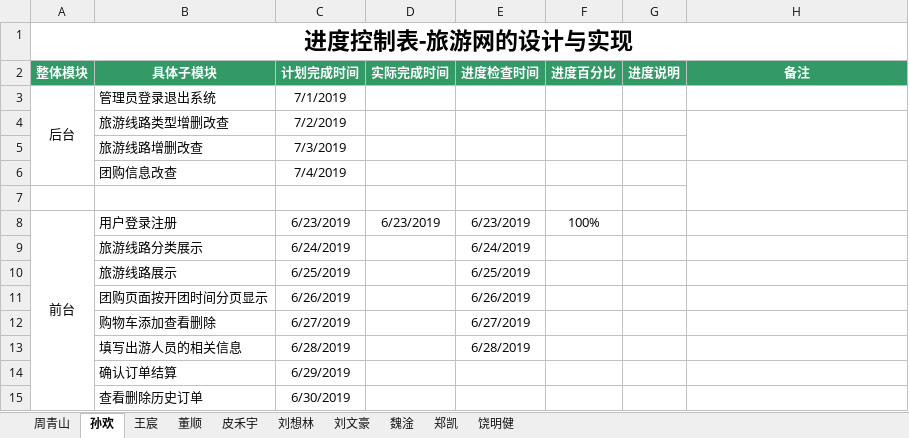
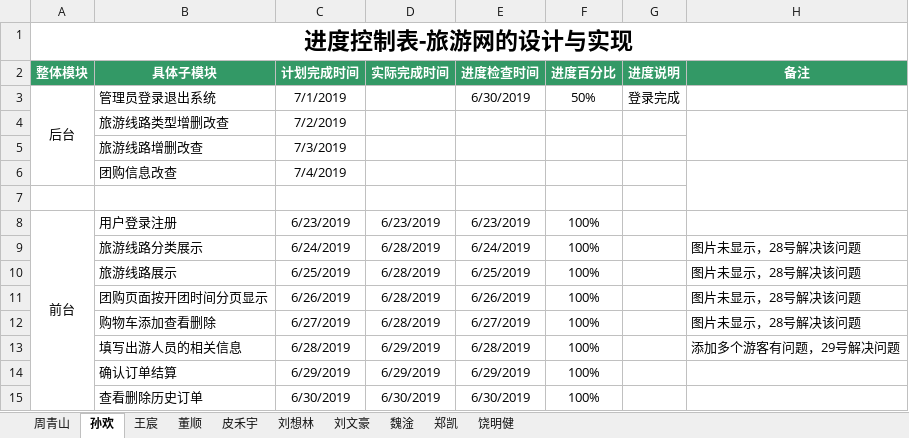
Before and after one commit to hgkj-rj-02/hgkj_02, an Excel workbook: 周青山/编码进度表—周青山 .xlsx, sheet 孙欢, drawn as a sheet; values as stored, in another font and other column widths than the file's, no borders; the diff names each change by its address in the sheet, - before the commit and + after, or states it on an @@ line.

Commit message:
sh

```diff
--- a/周青山/编码进度表—周青山 .xlsx (sheet 孙欢)
+++ b/周青山/编码进度表—周青山 .xlsx (sheet 孙欢)
-E3 (进度检查时间): (empty)
+E3 (进度检查时间): 6/30/2019
-F3 (进度百分比): (empty)
+F3 (进度百分比): 50%
-G3 (进度说明): (empty)
+G3 (进度说明): 登录完成
-D9:D12 (实际完成时间): (empty)
+D9:D12 (实际完成时间): 6/28/2019
-F9:F15 (进度百分比): (empty)
+F9:F15 (进度百分比): 100%
-H9:H12 (备注): (empty)
+H9:H12 (备注): 图片未显示，28号解决该问题
-D13:D14 (实际完成时间): (empty)
+D13:D14 (实际完成时间): 6/29/2019
-H13 (备注): (empty)
+H13 (备注): 添加多个游客有问题，29号解决问题
-E14 (进度检查时间): (empty)
+E14 (进度检查时间): 6/29/2019
-D15 (实际完成时间): (empty)
+D15 (实际完成时间): 6/30/2019
-E15 (进度检查时间): (empty)
+E15 (进度检查时间): 6/30/2019
```
